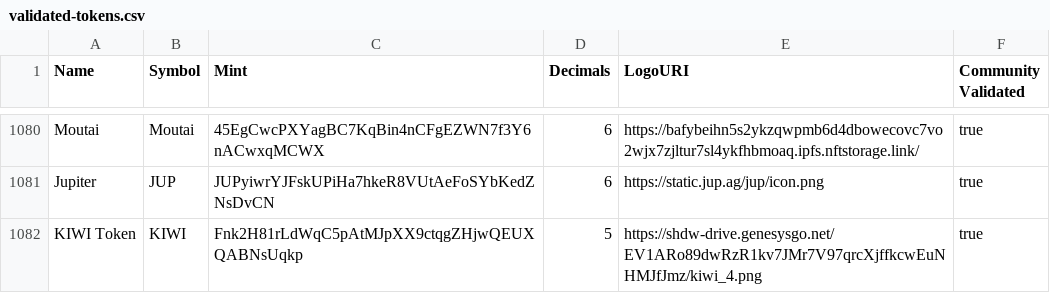
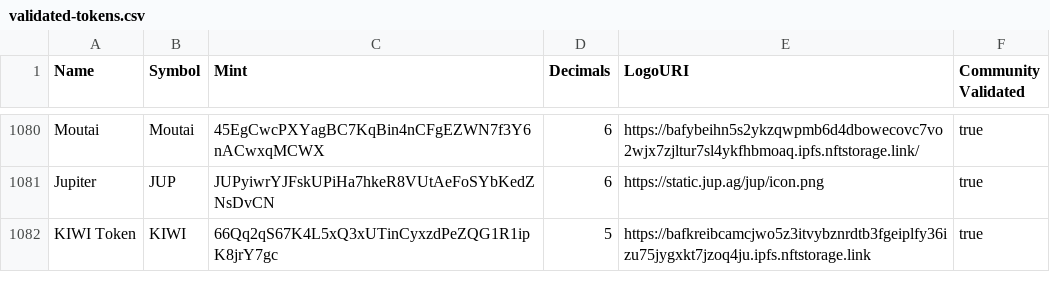
Before and after one commit to jup-ag/token-list, a CSV file: validated-tokens.csv, drawn as a sheet; only a part is shown, gaps mark what is left out.

Commit message:
Update token address

```diff
--- a/validated-tokens.csv
+++ b/validated-tokens.csv
@@ -1081,2 +1081,2 @@ Moutai,Moutai,45EgCwcPXYagBC7KqBin4nCFgEZWN7f3Y6nACwxqMCWX,6,https://bafybeihn5s
 Jupiter,JUP,JUPyiwrYJFskUPiHa7hkeR8VUtAeFoSYbKedZNsDvCN,6,https://static.jup.ag/jup/icon.png,true
-KIWI Token,KIWI,Fnk2H81rLdWqC5pAtMJpXX9ctqgZHjwQEUXQABNsUqkp,5,https://shdw-drive.genesysgo.net/EV1ARo89dwRzR1kv7JMr7V97qrcXjffkcwEuNHMJfJmz/kiwi_4.png,true
+KIWI Token,KIWI,66Qq2qS67K4L5xQ3xUTinCyxzdPeZQG1R1ipK8jrY7gc,5,https://bafkreibcamcjwo5z3itvybznrdtb3fgeiplfy36izu75jygxkt7jzoq4ju.ipfs.nftstorage.link,true
```
